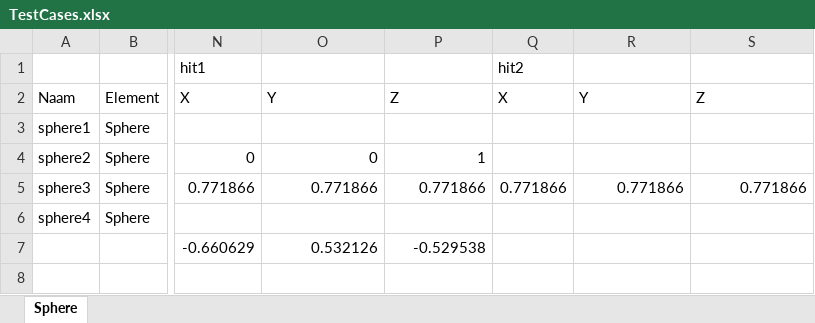
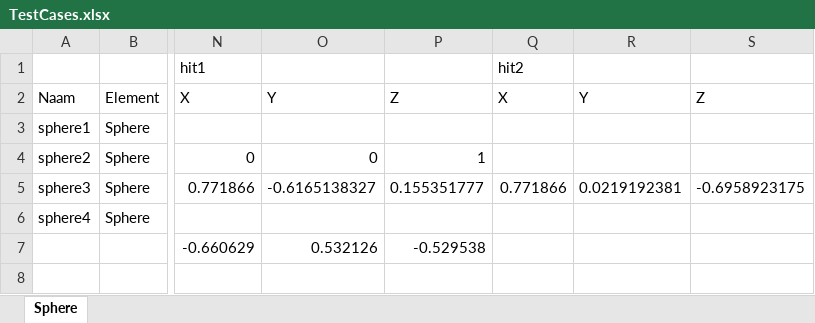
Before and after one commit to MaartenVanLoo/ComputerGraphics, an Excel workbook: TestCases.xlsx, sheet Sphere, drawn as a sheet; only a part is shown, gaps mark what is left out; values as stored, in another font and other column widths than the file's, no borders; the diff names each change by its address in the sheet, - before the commit and + after, or states it on an @@ line.

```diff
--- a/TestCases.xlsx (sheet Sphere)
+++ b/TestCases.xlsx (sheet Sphere)
-O5 (Y): 0.771866
+O5 (Y): -0.6165138327
-P5 (Z): 0.771866
+P5 (Z): 0.155351777
-R5 (Y): 0.771866
+R5 (Y): 0.0219192381
-S5 (Z): 0.771866
+S5 (Z): -0.6958923175
```
Also changed, not shown: 8 other files.
